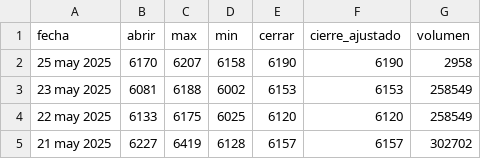
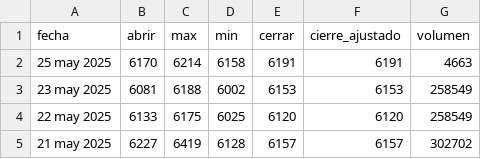
Before and after one commit to Jorgegomez8412/pad_2025_1_2, a CSV file: src/edu_pad/static/csv/data_webdb.csv, drawn as a sheet; only a part is shown.

```diff
--- a/src/edu_pad/static/csv/data_webdb.csv
+++ b/src/edu_pad/static/csv/data_webdb.csv
@@ -1,3 +1,3 @@
 fecha,abrir,max,min,cerrar,cierre_ajustado,volumen
-25 may 2025,6170,6207,6158,6190,6190,2958
+25 may 2025,6170,6214,6158,6191,6191,4663
 23 may 2025,6081,6188,6002,6153,6153,258549
```
Also changed, not shown: src/edu_pad/static/csv/petroleo_analisis.csv, 1 other file.
